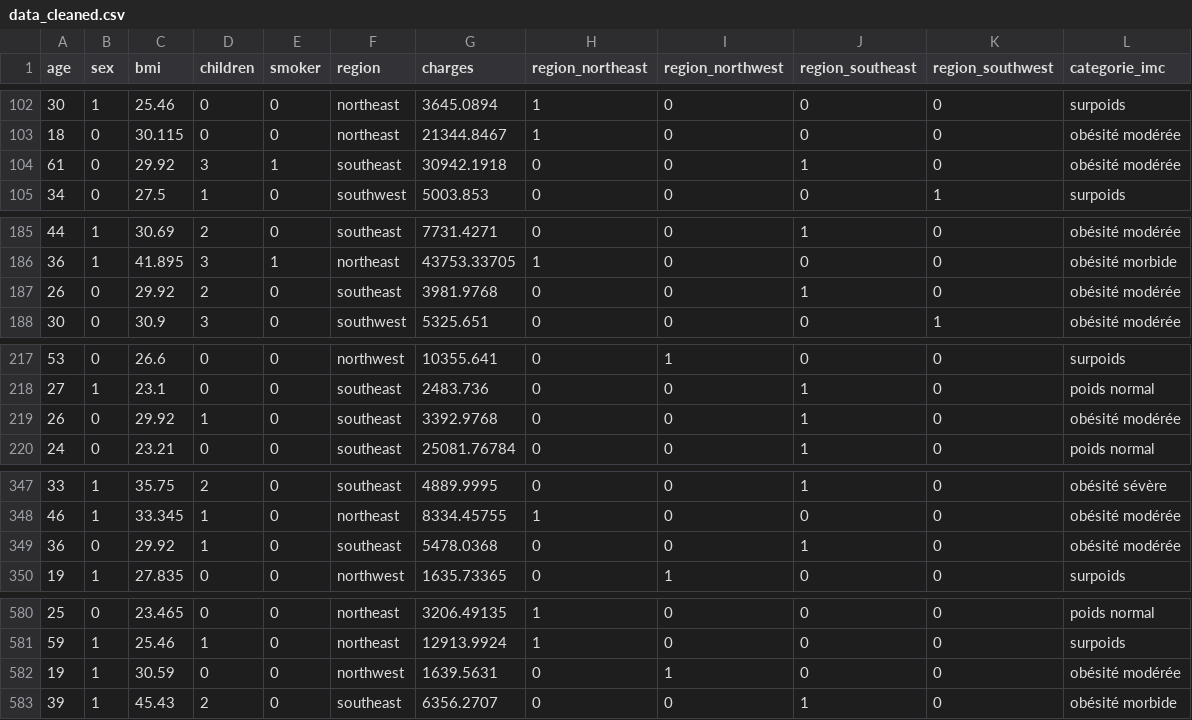
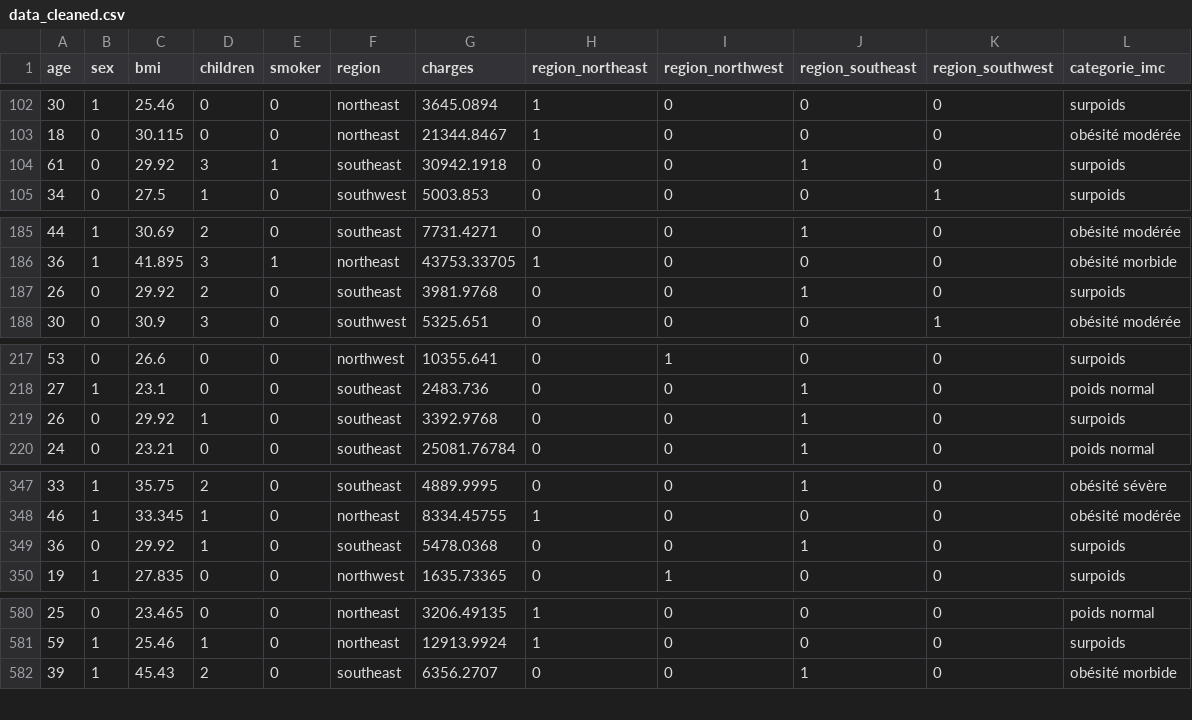
Before and after one commit to gvannesson/Projet_assurance, a CSV file: data_cleaned.csv, drawn as a sheet; only a part is shown, gaps mark what is left out; the diff covers the shown part only.

```diff
--- a/data_cleaned.csv
+++ b/data_cleaned.csv
@@ -103,3 +103,3 @@ age,sex,bmi,children,smoker,region,charges,region_northeast,region_northwest,reg
 18,0,30.115,0,0,northeast,21344.8467,1,0,0,0,obésité modérée
-61,0,29.92,3,1,southeast,30942.1918,0,0,1,0,obésité modérée
+61,0,29.92,3,1,southeast,30942.1918,0,0,1,0,surpoids
 34,0,27.5,1,0,southwest,5003.853,0,0,0,1,surpoids
@@ -186,3 +186,3 @@ age,sex,bmi,children,smoker,region,charges,region_northeast,region_northwest,reg
 36,1,41.895,3,1,northeast,43753.33705,1,0,0,0,obésité morbide
-26,0,29.92,2,0,southeast,3981.9768,0,0,1,0,obésité modérée
+26,0,29.92,2,0,southeast,3981.9768,0,0,1,0,surpoids
 30,0,30.9,3,0,southwest,5325.651,0,0,0,1,obésité modérée
@@ -218,3 +218,3 @@ age,sex,bmi,children,smoker,region,charges,region_northeast,region_northwest,reg
 27,1,23.1,0,0,southeast,2483.736,0,0,1,0,poids normal
-26,0,29.92,1,0,southeast,3392.9768,0,0,1,0,obésité modérée
+26,0,29.92,1,0,southeast,3392.9768,0,0,1,0,surpoids
 24,0,23.21,0,0,southeast,25081.76784,0,0,1,0,poids normal
@@ -348,3 +348,3 @@ age,sex,bmi,children,smoker,region,charges,region_northeast,region_northwest,reg
 46,1,33.345,1,0,northeast,8334.45755,1,0,0,0,obésité modérée
-36,0,29.92,1,0,southeast,5478.0368,0,0,1,0,obésité modérée
+36,0,29.92,1,0,southeast,5478.0368,0,0,1,0,surpoids
 19,1,27.835,0,0,northwest,1635.73365,0,1,0,0,surpoids
@@ -581,3 +581,2 @@ age,sex,bmi,children,smoker,region,charges,region_northeast,region_northwest,reg
 59,1,25.46,1,0,northeast,12913.9924,1,0,0,0,surpoids
-19,1,30.59,0,0,northwest,1639.5631,0,1,0,0,obésité modérée
 39,1,45.43,2,0,southeast,6356.2707,0,0,1,0,obésité morbide
```
Also changed, not shown: 13 edited cells elsewhere in this file, 3 other files.
